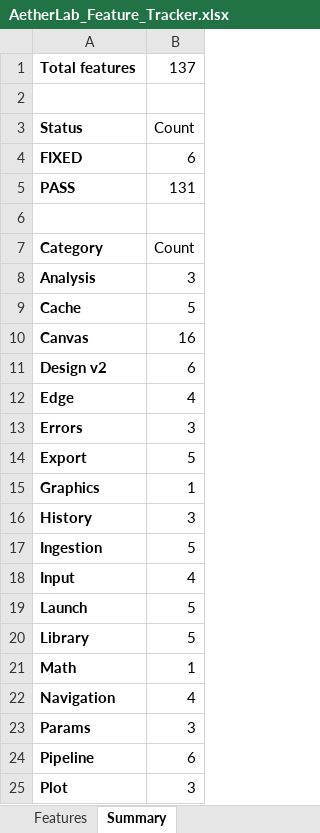
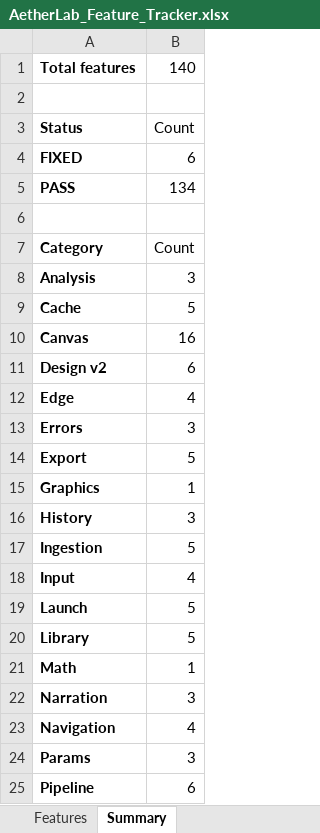
Before and after one commit to gopheriv/aetherlab, an Excel workbook: AetherLab_Feature_Tracker.xlsx, sheet Summary, drawn as a sheet; only a part is shown; the shorter side is filled out with more unchanged rows; values as stored, in another font and other column widths than the file's, no borders; the diff names each change by its address in the sheet, - before the commit and + after, or states it on an @@ line.

```diff
--- a/AetherLab_Feature_Tracker.xlsx (sheet Summary)
+++ b/AetherLab_Feature_Tracker.xlsx (sheet Summary)
-B1: 137
+B1: 140
-B5: 131
+B5: 134
+row 22: Narration | 3
```
Also changed, not shown: sheet Features, 12 other files.
